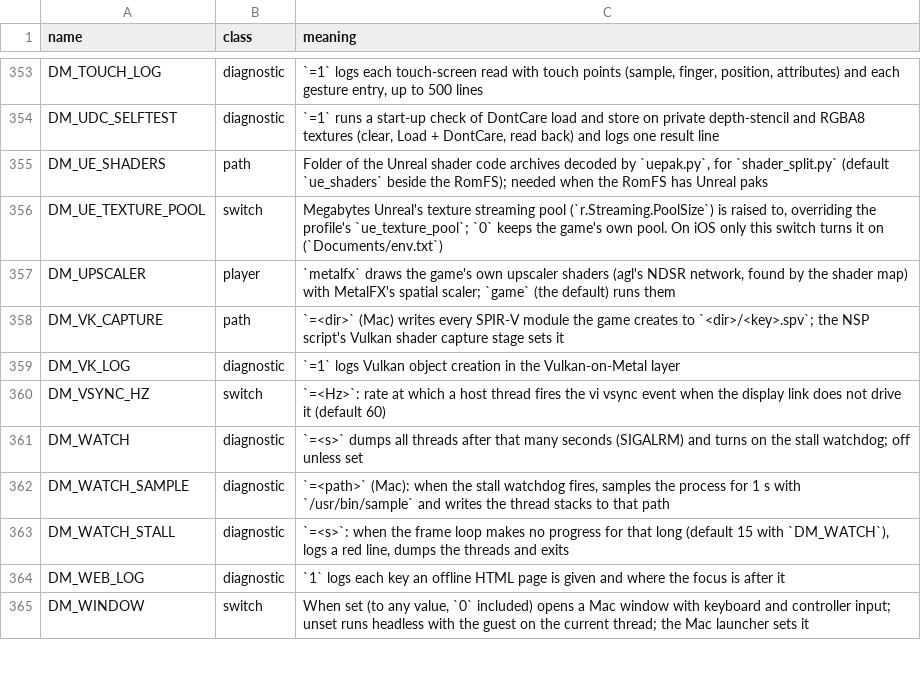
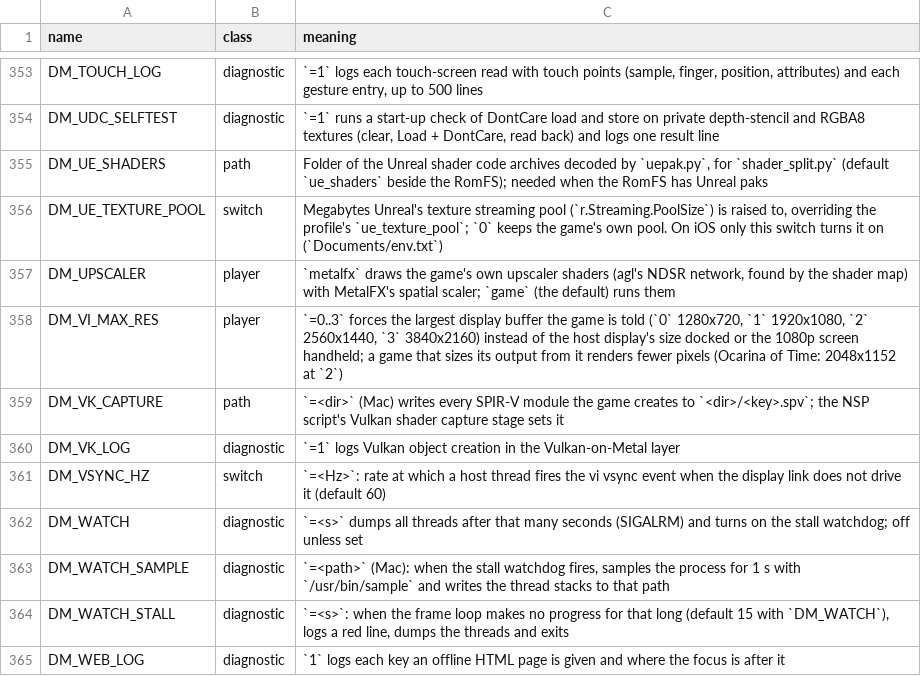
Before and after one commit to niccolofanton/nxnative, a TSV file: docs/env_switches.tsv, drawn as a sheet; only a part is shown, gaps mark what is left out; the shorter side is filled out with more unchanged rows; the diff names each change by its address in the sheet, - before the commit and + after, or states it on an @@ line.

```diff
--- a/docs/env_switches.tsv
+++ b/docs/env_switches.tsv
+row 358: DM_VI_MAX_RES | player | `=0..3` forces the largest display buffer the game is told (`0` 1280x720, `1` 1920x1080, `2` 2560x1440, `3` 3840x2160) instead of the host display's size docked or the 1080p screen handheld; a game that sizes its output from it renders fewer pixels (Ocarina of Time: 2048x1152 at `2`)
```
Also changed, not shown: 1 other file.
